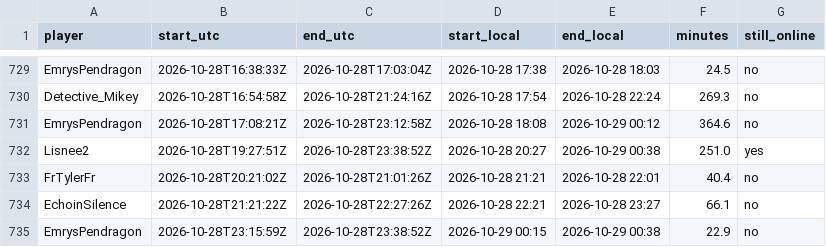
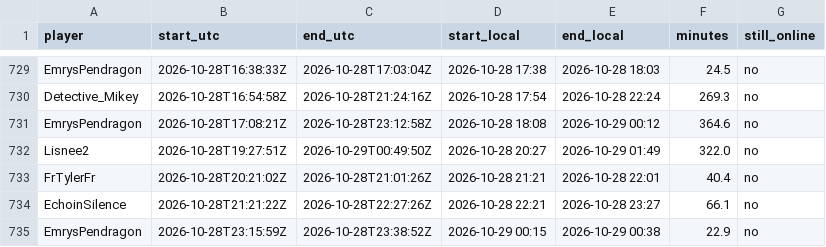
Before and after one commit to mathijsboogaert/Voxel, a CSV file: docs/data/voxel-sessions.csv, drawn as a sheet; only a part is shown, gaps mark what is left out.

```diff
--- a/docs/data/voxel-sessions.csv
+++ b/docs/data/voxel-sessions.csv
@@ -731,3 +731,3 @@ Detective_Mikey,2026-10-28T16:54:58Z,2026-10-28T21:24:16Z,2026-10-28 17:54,2026-
 EmrysPendragon,2026-10-28T17:08:21Z,2026-10-28T23:12:58Z,2026-10-28 18:08,2026-10-29 00:12,364.6,no
-Lisnee2,2026-10-28T19:27:51Z,2026-10-28T23:38:52Z,2026-10-28 20:27,2026-10-29 00:38,251.0,yes
+Lisnee2,2026-10-28T19:27:51Z,2026-10-29T00:49:50Z,2026-10-28 20:27,2026-10-29 01:49,322.0,no
 FrTylerFr,2026-10-28T20:21:02Z,2026-10-28T21:01:26Z,2026-10-28 21:21,2026-10-28 22:01,40.4,no
```
Also changed, not shown: docs/data/afk-history.csv, docs/data/voxel-events.csv, 4 other files.
